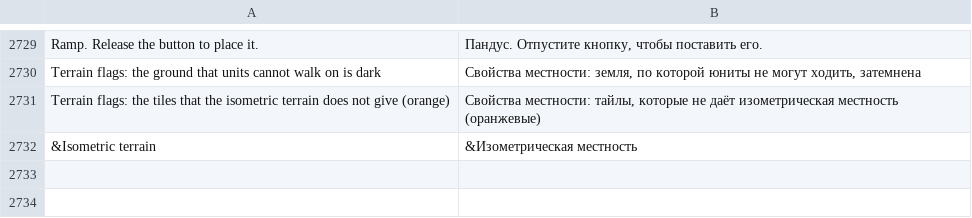
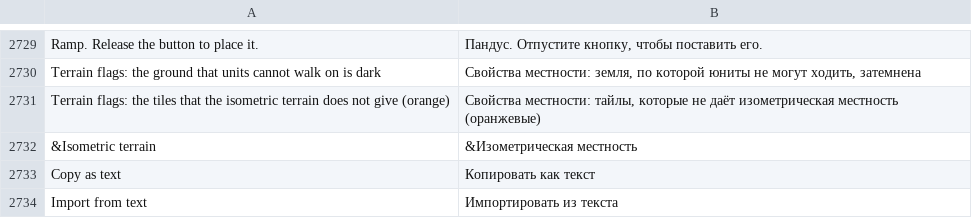
Before and after one commit to stardraft-editor/stardraft, a TSV file: apps/editor/res/lang/ru.tsv, drawn as a sheet; only a part is shown, gaps mark what is left out; the diff names each change by its address in the sheet, - before the commit and + after, or states it on an @@ line.

Commit message:
Custom list: a right click has Copy as text (the custom terrain's file, JSON, on the clipboard: to give to other people) and Import from text (custom terrain from the clipboard, into the folder of its tileset; a name that is there already: Replace?)

```diff
--- a/apps/editor/res/lang/ru.tsv
+++ b/apps/editor/res/lang/ru.tsv
+row 2733: Copy as text | Копировать как текст
+row 2734: Import from text | Импортировать из текста
```
Also changed, not shown: apps/editor/res/lang/es.tsv, apps/editor/res/lang/fr.tsv, 11 other files.
